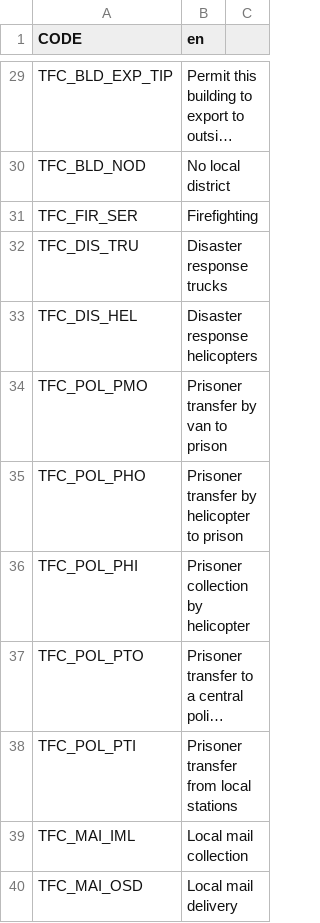
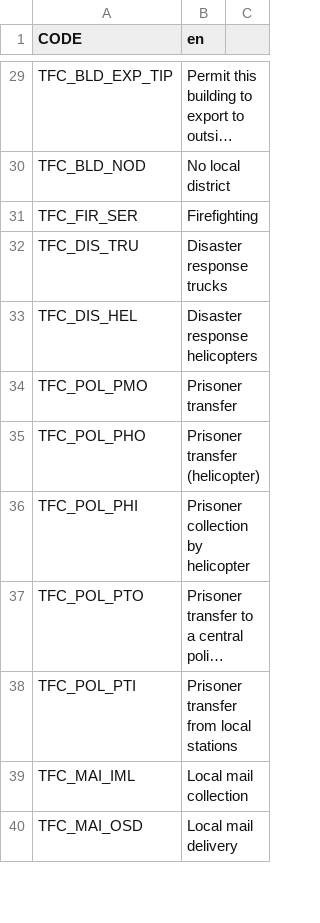
Before and after one commit to algernon-A/TransferController, a CSV file: Translations/en.csv, drawn as a sheet; only a part is shown, gaps mark what is left out; long unchanged cells end in ….

Commit message:
Adjust translations.

```diff
--- a/Translations/en.csv
+++ b/Translations/en.csv
@@ -33,4 +33,4 @@ TFC_DIS_TRU,Disaster response trucks
 TFC_DIS_HEL,Disaster response helicopters
-TFC_POL_PMO,Prisoner transfer by van to prison
-TFC_POL_PHO,Prisoner transfer by helicopter to prison
+TFC_POL_PMO,Prisoner transfer
+TFC_POL_PHO,Prisoner transfer (helicopter)
 TFC_POL_PHI,Prisoner collection by helicopter
```
